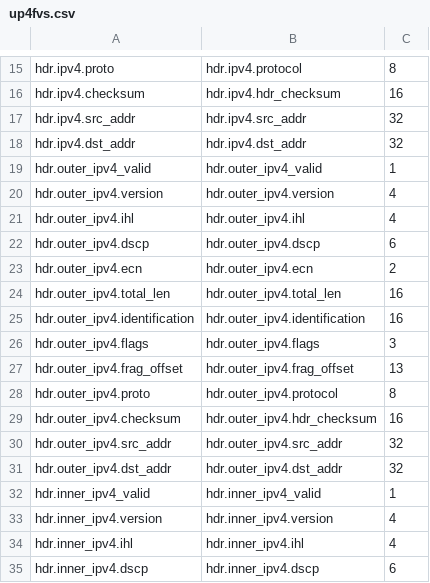
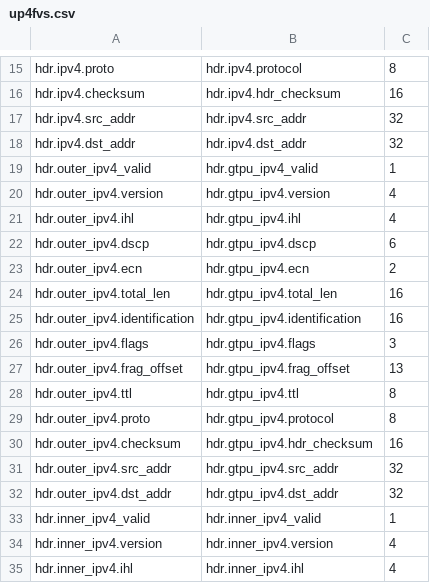
Before and after one commit to cornell-netlab/avenir, a CSV file: synthesis/up4fvs.csv, drawn as a sheet; only a part is shown, gaps mark what is left out; the shorter side is filled out with more unchanged rows.

```diff
--- a/synthesis/up4fvs.csv
+++ b/synthesis/up4fvs.csv
@@ -18,15 +18,16 @@ hdr.ipv4.src_addr,hdr.ipv4.src_addr,32
 hdr.ipv4.dst_addr,hdr.ipv4.dst_addr,32
-hdr.outer_ipv4_valid,hdr.outer_ipv4_valid,1
-hdr.outer_ipv4.version,hdr.outer_ipv4.version,4
-hdr.outer_ipv4.ihl,hdr.outer_ipv4.ihl,4
-hdr.outer_ipv4.dscp,hdr.outer_ipv4.dscp,6
-hdr.outer_ipv4.ecn,hdr.outer_ipv4.ecn,2
-hdr.outer_ipv4.total_len,hdr.outer_ipv4.total_len,16
-hdr.outer_ipv4.identification,hdr.outer_ipv4.identification,16
-hdr.outer_ipv4.flags,hdr.outer_ipv4.flags,3
-hdr.outer_ipv4.frag_offset,hdr.outer_ipv4.frag_offset,13
-hdr.outer_ipv4.proto,hdr.outer_ipv4.protocol,8
-hdr.outer_ipv4.checksum,hdr.outer_ipv4.hdr_checksum,16
-hdr.outer_ipv4.src_addr,hdr.outer_ipv4.src_addr,32
-hdr.outer_ipv4.dst_addr,hdr.outer_ipv4.dst_addr,32
+hdr.outer_ipv4_valid,hdr.gtpu_ipv4_valid,1
+hdr.outer_ipv4.version,hdr.gtpu_ipv4.version,4
+hdr.outer_ipv4.ihl,hdr.gtpu_ipv4.ihl,4
+hdr.outer_ipv4.dscp,hdr.gtpu_ipv4.dscp,6
+hdr.outer_ipv4.ecn,hdr.gtpu_ipv4.ecn,2
+hdr.outer_ipv4.total_len,hdr.gtpu_ipv4.total_len,16
+hdr.outer_ipv4.identification,hdr.gtpu_ipv4.identification,16
+hdr.outer_ipv4.flags,hdr.gtpu_ipv4.flags,3
+hdr.outer_ipv4.frag_offset,hdr.gtpu_ipv4.frag_offset,13
+hdr.outer_ipv4.ttl,hdr.gtpu_ipv4.ttl,8
+hdr.outer_ipv4.proto,hdr.gtpu_ipv4.protocol,8
+hdr.outer_ipv4.checksum,hdr.gtpu_ipv4.hdr_checksum,16
+hdr.outer_ipv4.src_addr,hdr.gtpu_ipv4.src_addr,32
+hdr.outer_ipv4.dst_addr,hdr.gtpu_ipv4.dst_addr,32
 hdr.inner_ipv4_valid,hdr.inner_ipv4_valid,1
```
Also changed, not shown: 5 other files.
